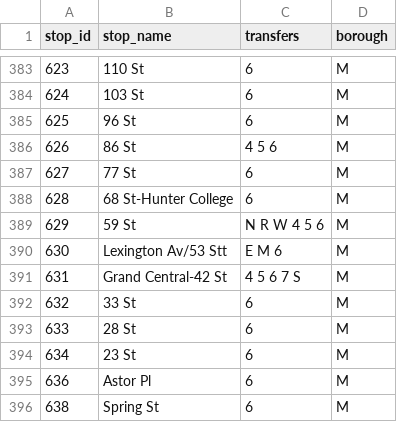
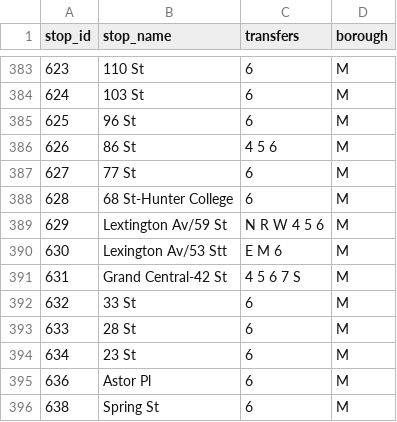
Before and after one commit to NolanSmug/NYC-Subway-Journey-Game, a CSV file: csv/all_stations.csv, drawn as a sheet; only a part is shown, gaps mark what is left out; the diff names each change by its address in the sheet, - before the commit and + after, or states it on an @@ line.

```diff
--- a/csv/all_stations.csv
+++ b/csv/all_stations.csv
-B389 (stop_name): 59 St
+B389 (stop_name): Lextington Av/59 St
```
Also changed, not shown: csv/five_train_stations.csv, csv/four_train_stations.csv, 2 other files.
